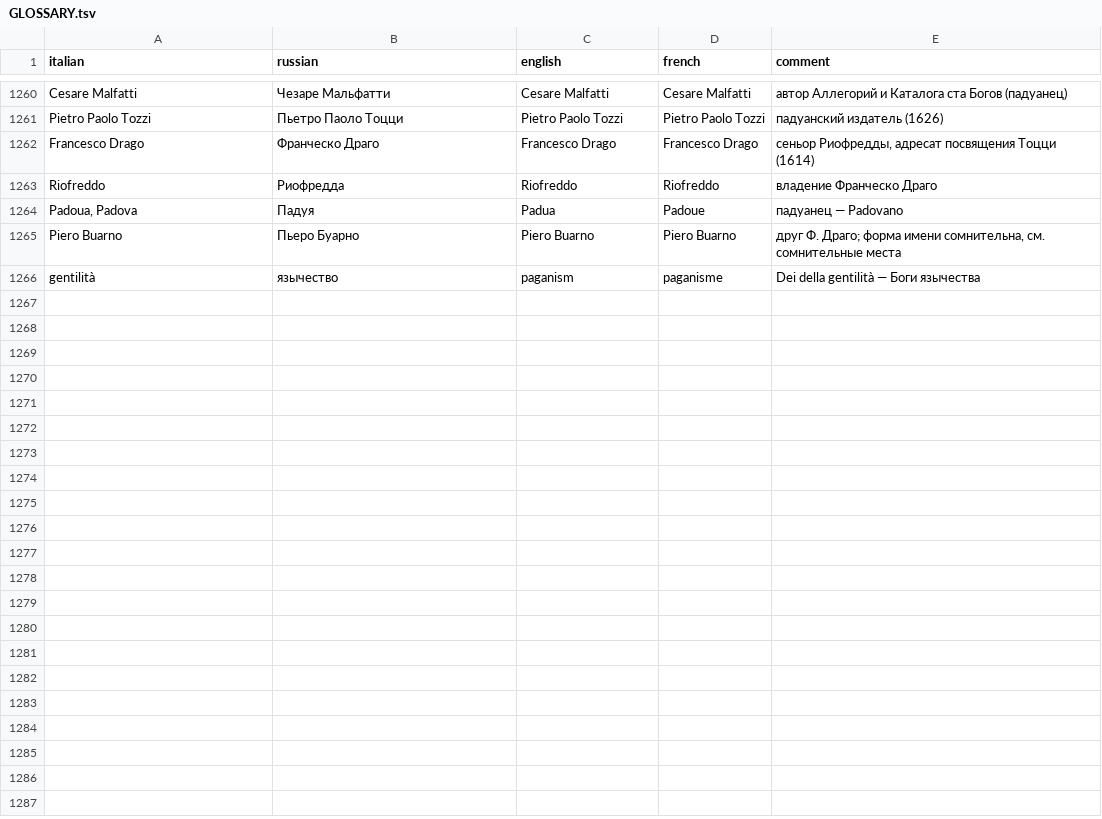
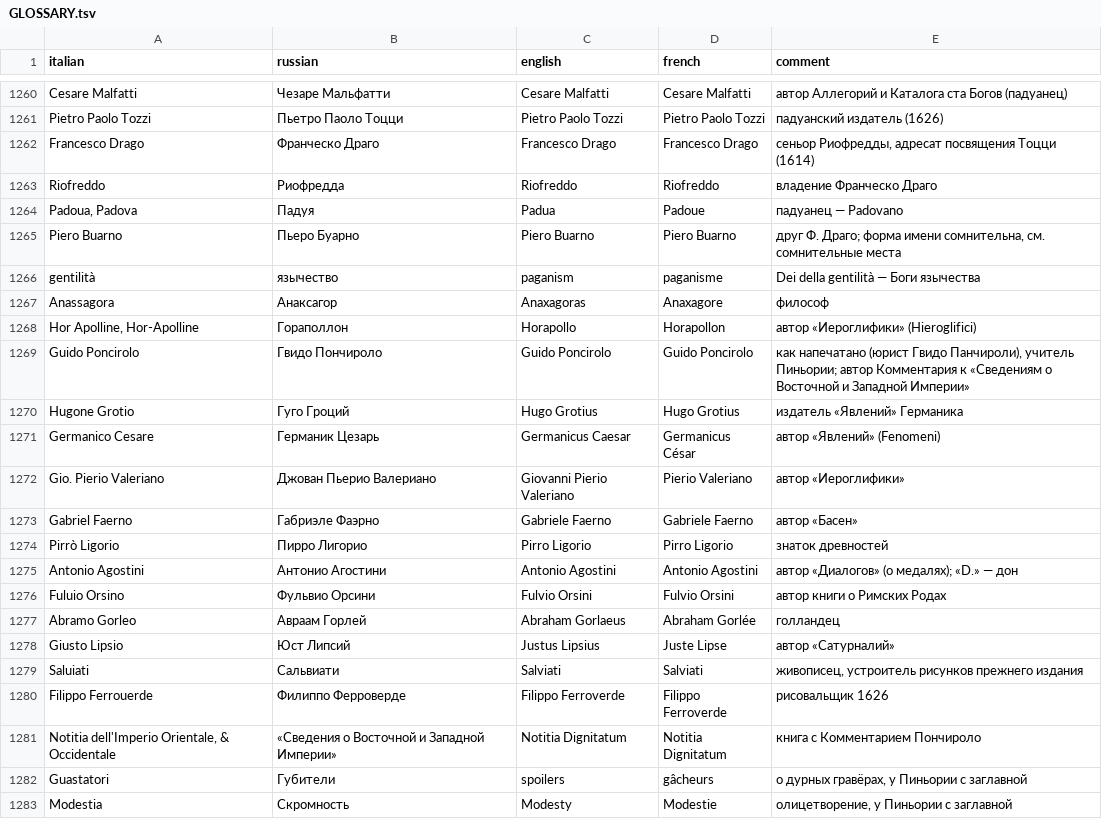
Before and after one commit to nfhours/library, a TSV file: books/cartari/_translation/GLOSSARY.tsv, drawn as a sheet; only a part is shown, gaps mark what is left out.

```diff
--- a/books/cartari/_translation/GLOSSARY.tsv
+++ b/books/cartari/_translation/GLOSSARY.tsv
@@ -1266 +1266,18 @@ Piero Buarno	Пьеро Буарно	Piero Buarno	Piero Buarno	друг Ф. Др
 gentilità	язычество	paganism	paganisme	Dei della gentilità — Боги язычества
+Anassagora	Анаксагор	Anaxagoras	Anaxagore	философ
+Hor Apolline, Hor-Apolline	Гораполлон	Horapollo	Horapollon	автор «Иероглифики» (Hieroglifici)
+Guido Poncirolo	Гвидо Пончироло	Guido Poncirolo	Guido Poncirolo	как напечатано (юрист Гвидо Панчироли), учитель Пиньории; автор Комментария к «Сведениям о Восточной и Западной Империи»
+Hugone Grotio	Гуго Гроций	Hugo Grotius	Hugo Grotius	издатель «Явлений» Германика
+Germanico Cesare	Германик Цезарь	Germanicus Caesar	Germanicus César	автор «Явлений» (Fenomeni)
+Gio. Pierio Valeriano	Джован Пьерио Валериано	Giovanni Pierio Valeriano	Pierio Valeriano	автор «Иероглифики»
+Gabriel Faerno	Габриэле Фаэрно	Gabriele Faerno	Gabriele Faerno	автор «Басен»
+Pirrò Ligorio	Пирро Лигорио	Pirro Ligorio	Pirro Ligorio	знаток древностей
+Antonio Agostini	Антонио Агостини	Antonio Agostini	Antonio Agostini	автор «Диалогов» (о медалях); «D.» — дон
+Fuluio Orsino	Фульвио Орсини	Fulvio Orsini	Fulvio Orsini	автор книги о Римских Родах
+Abramo Gorleo	Авраам Горлей	Abraham Gorlaeus	Abraham Gorlée	голландец
+Giusto Lipsio	Юст Липсий	Justus Lipsius	Juste Lipse	автор «Сатурналий»
+Saluiati	Сальвиати	Salviati	Salviati	живописец, устроитель рисунков прежнего издания
+Filippo Ferrouerde	Филиппо Ферроверде	Filippo Ferroverde	Filippo Ferroverde	рисовальщик 1626
+Notitia dell'Imperio Orientale, & Occidentale	«Сведения о Восточной и Западной Империи»	Notitia Dignitatum	Notitia Dignitatum	книга с Комментарием Пончироло
+Guastatori	Губители	spoilers	gâcheurs	о дурных гравёрах, у Пиньории с заглавной
+Modestia	Скромность	Modesty	Modestie	олицетворение, у Пиньории с заглавной
```
Also changed, not shown: 1 other file.
